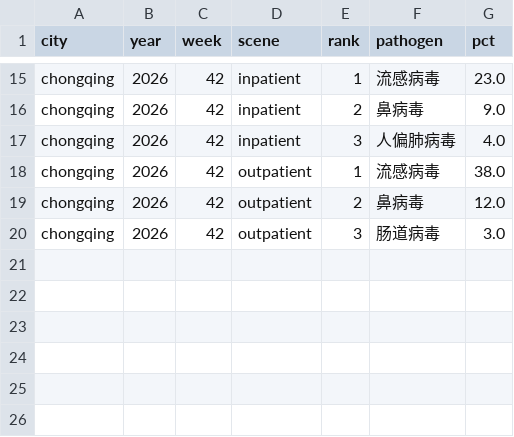
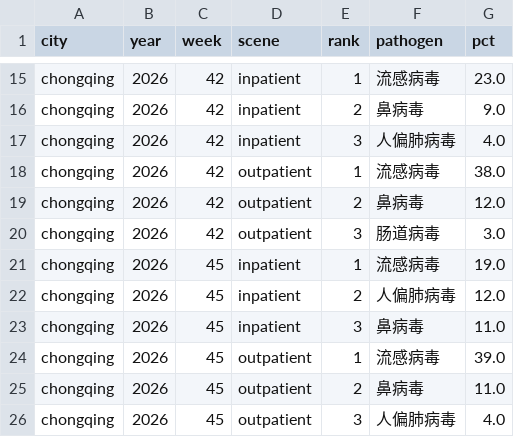
Before and after one commit to Kiwi-Orange/china-flu-watch, a CSV file: data/archive/city-weekly-top.csv, drawn as a sheet; only a part is shown, gaps mark what is left out; the diff names each change by its address in the sheet, - before the commit and + after, or states it on an @@ line.

```diff
--- a/data/archive/city-weekly-top.csv
+++ b/data/archive/city-weekly-top.csv
+row 21: chongqing | 2026 | 45 | inpatient | 1 | 流感病毒 | 19.0
+row 22: chongqing | 2026 | 45 | inpatient | 2 | 人偏肺病毒 | 12.0
+row 23: chongqing | 2026 | 45 | inpatient | 3 | 鼻病毒 | 11.0
+row 24: chongqing | 2026 | 45 | outpatient | 1 | 流感病毒 | 39.0
+row 25: chongqing | 2026 | 45 | outpatient | 2 | 鼻病毒 | 11.0
+row 26: chongqing | 2026 | 45 | outpatient | 3 | 人偏肺病毒 | 4.0
```
Also changed, not shown: data/archive/ili-weekly.csv, data/archive/lab-weekly.csv, 5 other files.
